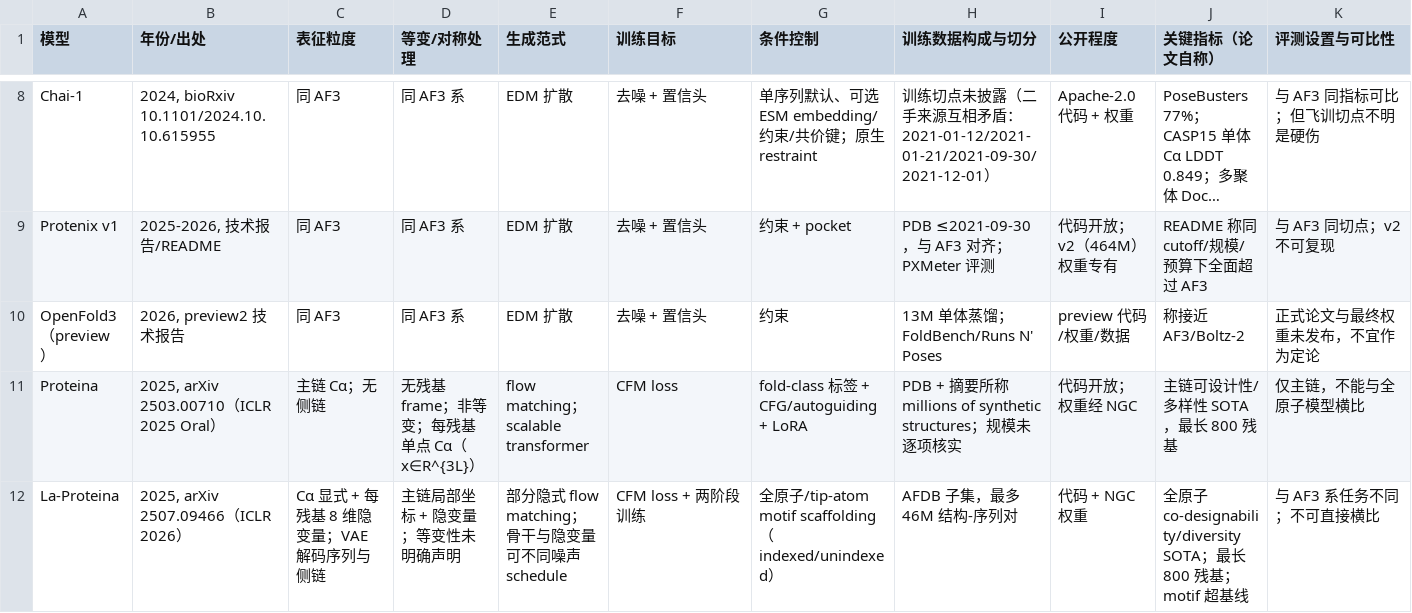
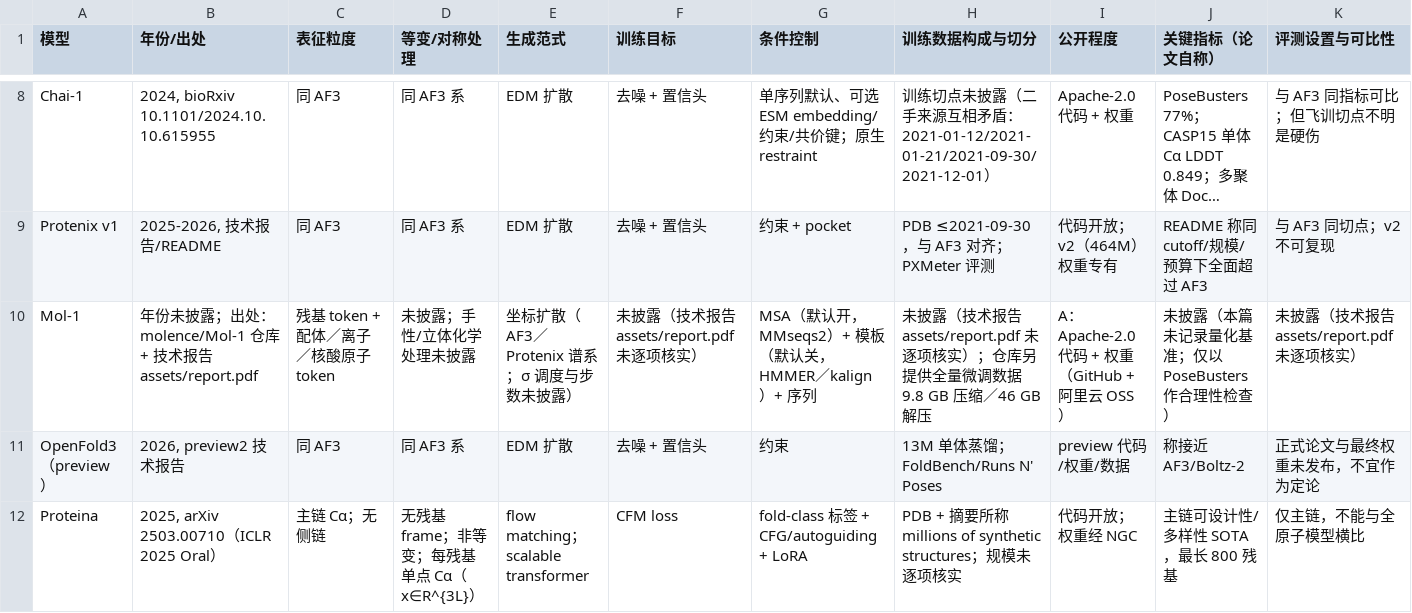
Before and after one commit to RuijinHospitalVNAR/Model-learning, a CSV file: 联合分析/assets/全原子模型对比表_2026-11-04.csv, drawn as a sheet; only a part is shown, gaps mark what is left out; the shorter side is filled out with more unchanged rows; long unchanged cells end in …; rows hold the shown columns only; the diff names each change by its address in the sheet, - before the commit and + after, or states it on an @@ line.

Commit message:
补齐全原子模型对比表 Mol-1 行，未披露字段照实标注

```diff
--- a/联合分析/assets/全原子模型对比表_2026-11-04.csv
+++ b/联合分析/assets/全原子模型对比表_2026-11-04.csv
+row 10: Mol-1 | 年份未披露；出处：molence/Mol-1 仓库 + 技术报告 assets/report.pdf | 残基 token + 配体／离子／核酸原子 token | 未披露；手性/立体化学处理未披露 | 坐标扩散（AF3／Protenix 谱系；σ 调度与步数未披露） | 未披露（技术报告 assets/report.pdf 未逐项核实） | MSA（默认开，MMseqs2）+ 模板（默认关，HMMER／kalign）+ 序列 | 未披露（技术报告 assets/report.pdf 未逐项核实）；仓库另提供全量微调数据 9.8 GB 压缩／46 GB 解压 | A：Apache-2.0 代码 + 权重（GitHub + 阿里云 OSS） | 未披露（本篇未记录量化基准；仅以 PoseBusters 作合理性检查） | 未披露（技术报告 assets/report.pdf 未逐项核实）
```
